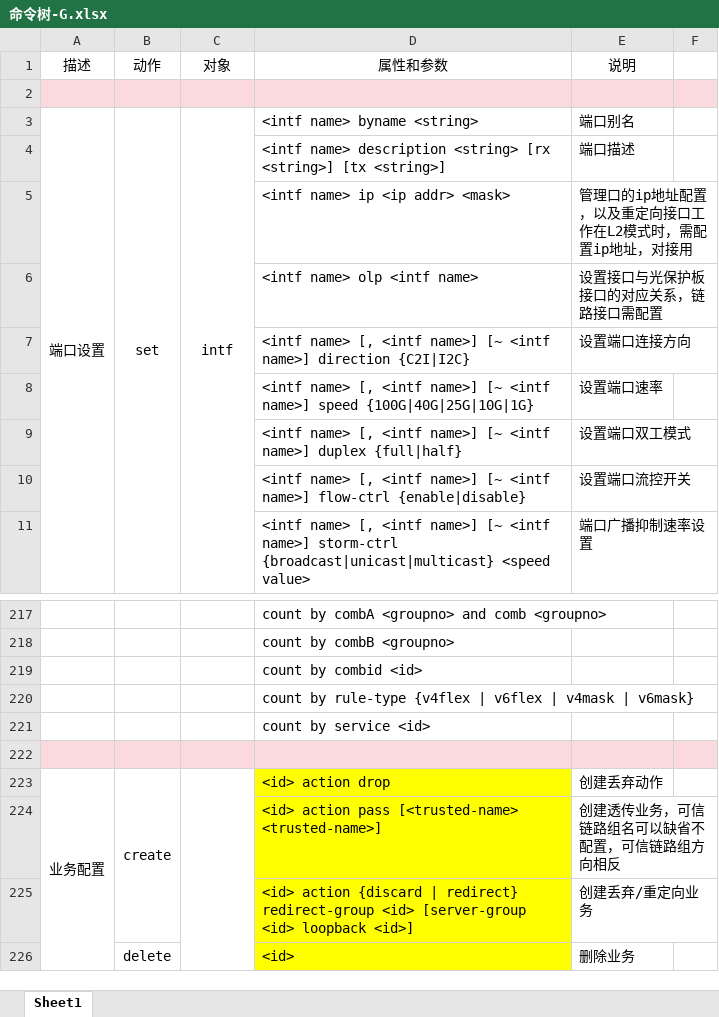
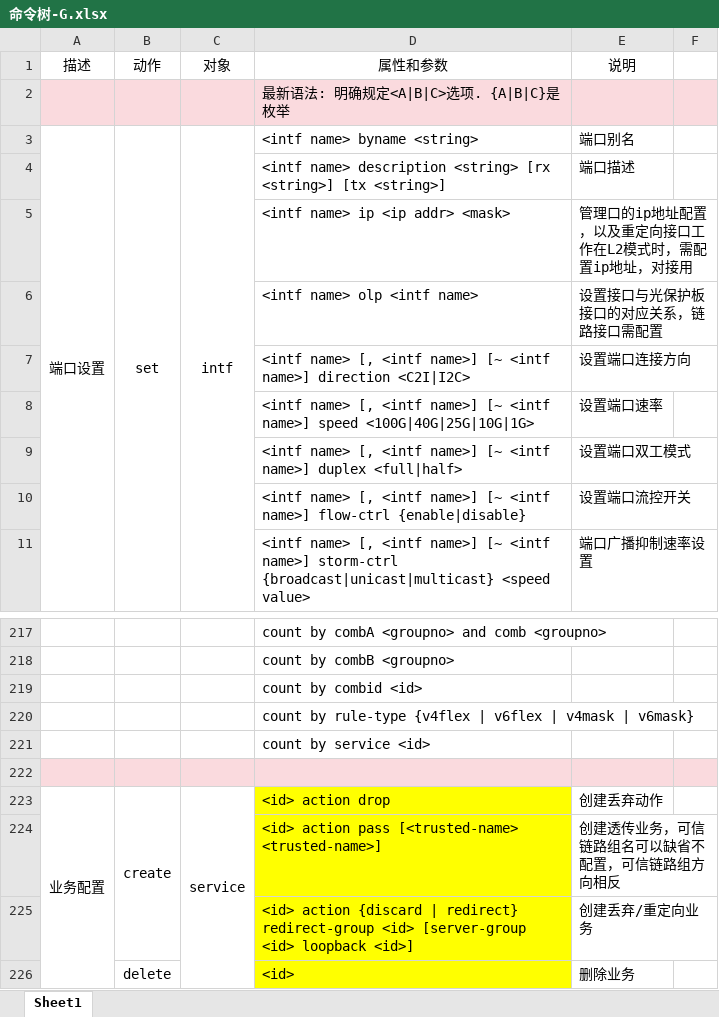
Before and after one commit to RicoChen1/2025S_Work, an Excel workbook: 命令树-G.xlsx, sheet Sheet1, drawn as a sheet; only a part is shown, gaps mark what is left out; values as stored, in another font and other column widths than the file's, no borders; the diff covers the shown part only; the diff names each change by its address in the sheet, - before the commit and + after, or states it on an @@ line.

```diff
--- a/命令树-G.xlsx (sheet Sheet1)
+++ b/命令树-G.xlsx (sheet Sheet1)
-D2 (属性和参数): (empty)
+D2 (属性和参数): 最新语法: 明确规定<A|B|C>选项. {A|B|C}是枚举
-D7 (属性和参数): …name>] direction {C2I|I2C}
+D7 (属性和参数): …name>] direction <C2I|I2C>
-D8 (属性和参数): …name>] speed {100G|40G|25G|10G|1G}
+D8 (属性和参数): …name>] speed <100G|40G|25G|10G|1G>
-D9 (属性和参数): …name>] duplex {full|half}
+D9 (属性和参数): …name>] duplex <full|half>
-C223 (对象): (empty)
+C223 (对象): service
```
Also changed, not shown: 4 added rows, 4 removed rows, 3 edited cells, cell formats and merged cells elsewhere in this sheet.
